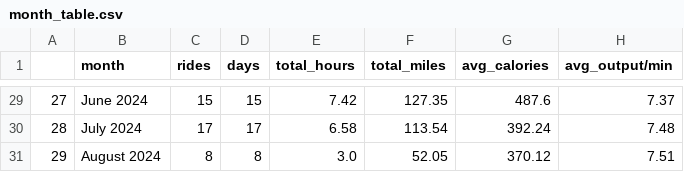
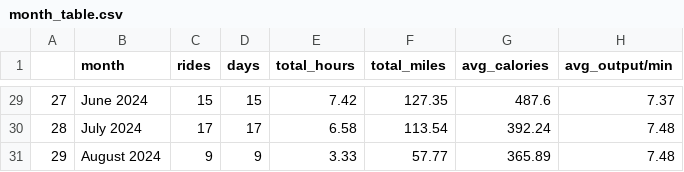
Before and after one commit to cyrii42/peloton, a CSV file: data/month_table.csv, drawn as a sheet; only a part is shown, gaps mark what is left out.

```diff
--- a/data/month_table.csv
+++ b/data/month_table.csv
@@ -30,2 +30,2 @@
 28,July 2024,17,17,6.58,113.54,392.24,7.48
-29,August 2024,8,8,3.0,52.05,370.12,7.51
+29,August 2024,9,9,3.33,57.77,365.89,7.48
```
Also changed, not shown: data/processed_workouts_data.csv, data/year_table.csv, 2 other files.
